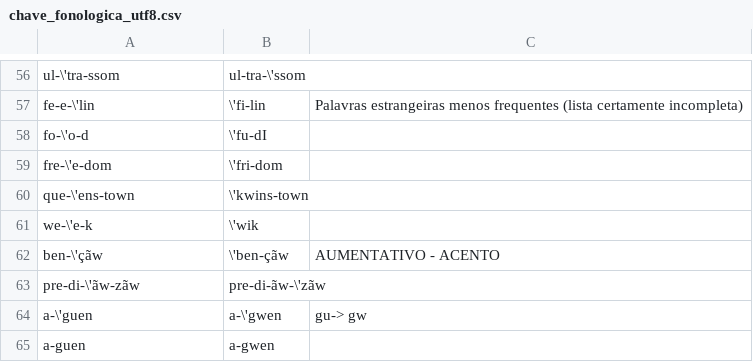
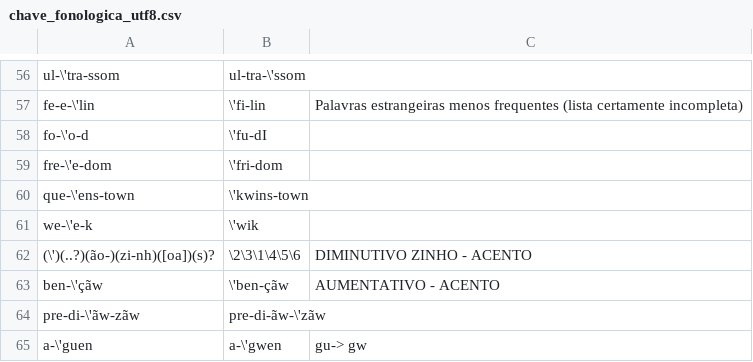
Before and after one commit to oushiro/silac, a CSV file: chave_fonologica_utf8.csv, drawn as a sheet; only a part is shown, gaps mark what is left out; the shorter side is filled out with more unchanged rows; the diff names each change by its address in the sheet, - before the commit and + after, or states it on an @@ line.

Commit message:
Update chave_fonologica_utf8.csv
corrigindo acentos de diminutivos

```diff
--- a/chave_fonologica_utf8.csv
+++ b/chave_fonologica_utf8.csv
+row 62: (\')(..?)(ão-)(zi-nh)([oa])(s)? | \2\3\1\4\5\6 | DIMINUTIVO ZINHO - ACENTO
```
